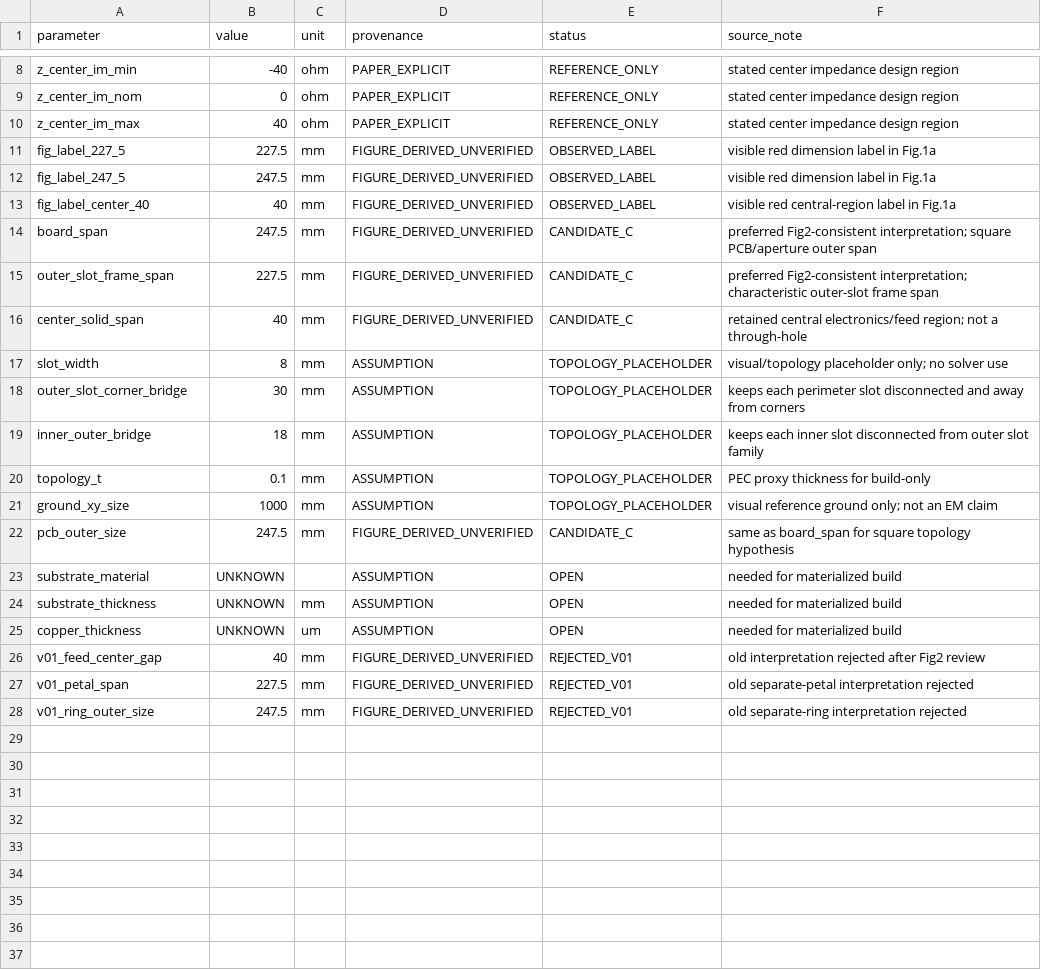
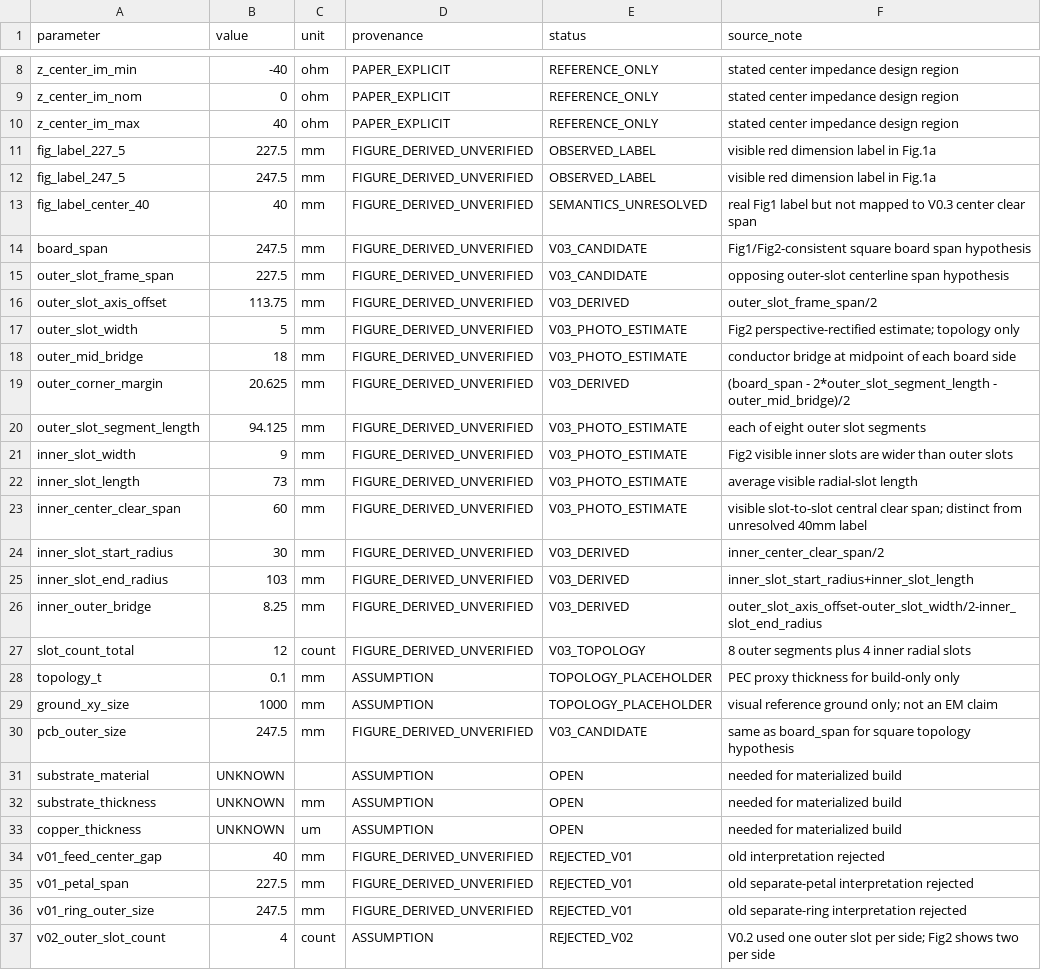
Before and after one commit to Dingo-infinity2020/GNSS_Lband_Active_Array, a CSV file: em/cst/R0_CHARTS_300_500/parameters.csv, drawn as a sheet; only a part is shown, gaps mark what is left out; the diff covers the shown part only.

Commit message:
Promote Fig2 12-slot V0.3 topology parameters

```diff
--- a/em/cst/R0_CHARTS_300_500/parameters.csv
+++ b/em/cst/R0_CHARTS_300_500/parameters.csv
@@ -12,12 +12,20 @@ fig_label_227_5,227.5,mm,FIGURE_DERIVED_UNVERIFIED,OBSERVED_LABEL,visible red di
 fig_label_247_5,247.5,mm,FIGURE_DERIVED_UNVERIFIED,OBSERVED_LABEL,visible red dimension label in Fig.1a
-fig_label_center_40,40,mm,FIGURE_DERIVED_UNVERIFIED,OBSERVED_LABEL,visible red central-region label in Fig.1a
-board_span,247.5,mm,FIGURE_DERIVED_UNVERIFIED,CANDIDATE_C,preferred Fig2-consistent interpretation; square PCB/aperture outer span
-outer_slot_frame_span,227.5,mm,FIGURE_DERIVED_UNVERIFIED,CANDIDATE_C,preferred Fig2-consistent interpretation; characteristic outer-slot frame span
-center_solid_span,40,mm,FIGURE_DERIVED_UNVERIFIED,CANDIDATE_C,retained central electronics/feed region; not a through-hole
-slot_width,8,mm,ASSUMPTION,TOPOLOGY_PLACEHOLDER,visual/topology placeholder only; no solver use
-outer_slot_corner_bridge,30,mm,ASSUMPTION,TOPOLOGY_PLACEHOLDER,keeps each perimeter slot disconnected and away from corners
-inner_outer_bridge,18,mm,ASSUMPTION,TOPOLOGY_PLACEHOLDER,keeps each inner slot disconnected from outer slot family
-topology_t,0.1,mm,ASSUMPTION,TOPOLOGY_PLACEHOLDER,PEC proxy thickness for build-only
+fig_label_center_40,40,mm,FIGURE_DERIVED_UNVERIFIED,SEMANTICS_UNRESOLVED,real Fig1 label but not mapped to V0.3 center clear span
+board_span,247.5,mm,FIGURE_DERIVED_UNVERIFIED,V03_CANDIDATE,Fig1/Fig2-consistent square board span hypothesis
+outer_slot_frame_span,227.5,mm,FIGURE_DERIVED_UNVERIFIED,V03_CANDIDATE,opposing outer-slot centerline span hypothesis
+outer_slot_axis_offset,113.75,mm,FIGURE_DERIVED_UNVERIFIED,V03_DERIVED,outer_slot_frame_span/2
+outer_slot_width,5,mm,FIGURE_DERIVED_UNVERIFIED,V03_PHOTO_ESTIMATE,Fig2 perspective-rectified estimate; topology only
+outer_mid_bridge,18,mm,FIGURE_DERIVED_UNVERIFIED,V03_PHOTO_ESTIMATE,conductor bridge at midpoint of each board side
+outer_corner_margin,20.625,mm,FIGURE_DERIVED_UNVERIFIED,V03_DERIVED,(board_span - 2*outer_slot_segment_length - outer_mid_bridge)/2
+outer_slot_segment_length,94.125,mm,FIGURE_DERIVED_UNVERIFIED,V03_PHOTO_ESTIMATE,each of eight outer slot segments
+inner_slot_width,9,mm,FIGURE_DERIVED_UNVERIFIED,V03_PHOTO_ESTIMATE,Fig2 visible inner slots are wider than outer slots
+inner_slot_length,73,mm,FIGURE_DERIVED_UNVERIFIED,V03_PHOTO_ESTIMATE,average visible radial-slot length
+inner_center_clear_span,60,mm,FIGURE_DERIVED_UNVERIFIED,V03_PHOTO_ESTIMATE,visible slot-to-slot central clear span; distinct from unresolved 40mm label
+inner_slot_start_radius,30,mm,FIGURE_DERIVED_UNVERIFIED,V03_DERIVED,inner_center_clear_span/2
+inner_slot_end_radius,103,mm,FIGURE_DERIVED_UNVERIFIED,V03_DERIVED,inner_slot_start_radius+inner_slot_length
+inner_outer_bridge,8.25,mm,FIGURE_DERIVED_UNVERIFIED,V03_DERIVED,outer_slot_axis_offset-outer_slot_width/2-inner_slot_end_radius
+slot_count_total,12,count,FIGURE_DERIVED_UNVERIFIED,V03_TOPOLOGY,8 outer segments plus 4 inner radial slots
+topology_t,0.1,mm,ASSUMPTION,TOPOLOGY_PLACEHOLDER,PEC proxy thickness for build-only only
 ground_xy_size,1000,mm,ASSUMPTION,TOPOLOGY_PLACEHOLDER,visual reference ground only; not an EM claim
-pcb_outer_size,247.5,mm,FIGURE_DERIVED_UNVERIFIED,CANDIDATE_C,same as board_span for square topology hypothesis
+pcb_outer_size,247.5,mm,FIGURE_DERIVED_UNVERIFIED,V03_CANDIDATE,same as board_span for square topology hypothesis
 substrate_material,UNKNOWN,,ASSUMPTION,OPEN,needed for materialized build
@@ -25,4 +33,5 @@ substrate_thickness,UNKNOWN,mm,ASSUMPTION,OPEN,needed for materialized build
 copper_thickness,UNKNOWN,um,ASSUMPTION,OPEN,needed for materialized build
-v01_feed_center_gap,40,mm,FIGURE_DERIVED_UNVERIFIED,REJECTED_V01,old interpretation rejected after Fig2 review
+v01_feed_center_gap,40,mm,FIGURE_DERIVED_UNVERIFIED,REJECTED_V01,old interpretation rejected
 v01_petal_span,227.5,mm,FIGURE_DERIVED_UNVERIFIED,REJECTED_V01,old separate-petal interpretation rejected
 v01_ring_outer_size,247.5,mm,FIGURE_DERIVED_UNVERIFIED,REJECTED_V01,old separate-ring interpretation rejected
+v02_outer_slot_count,4,count,ASSUMPTION,REJECTED_V02,V0.2 used one outer slot per side; Fig2 shows two per side
```
Also changed, not shown: 1 edited cell elsewhere in this file.
